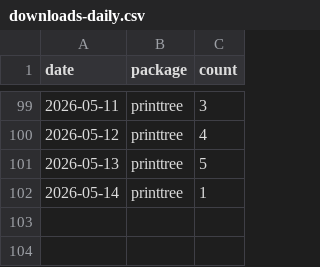
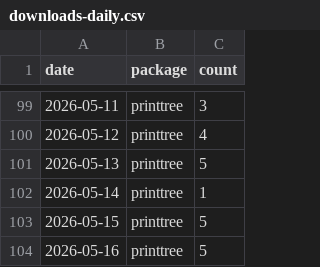
Before and after one commit to PrigasG/printtree, a CSV file: tools/download-tracker/data/downloads-daily.csv, drawn as a sheet; only a part is shown, gaps mark what is left out.

```diff
--- a/tools/download-tracker/data/downloads-daily.csv
+++ b/tools/download-tracker/data/downloads-daily.csv
@@ -102 +102,3 @@
 2026-05-14,"printtree",1
+2026-05-15,"printtree",5
+2026-05-16,"printtree",5
```
Also changed, not shown: 1 other file.
